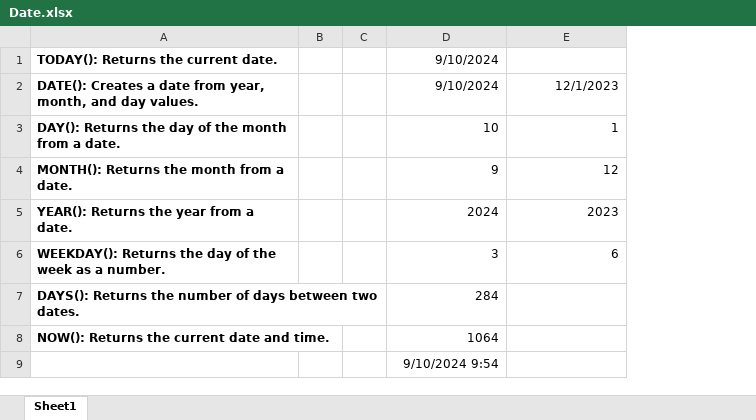
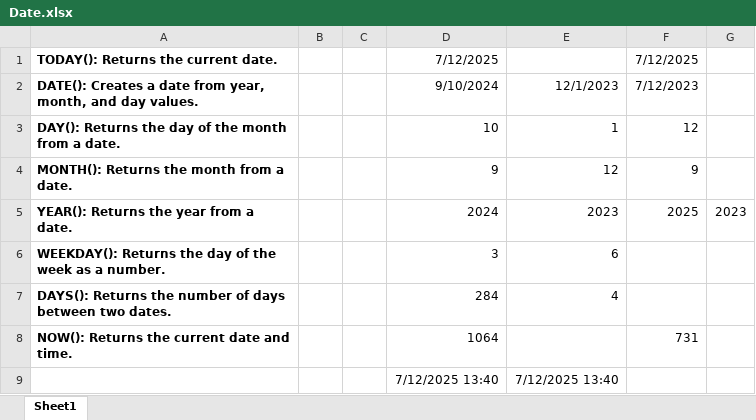
Before and after one commit to Leonidus786/Weekend, an Excel workbook: Excel/9. Date/Date.xlsx, sheet Sheet1, drawn as a sheet; values as stored, in another font and other column widths than the file's, no borders; removed rows and columns are numbered as before the commit, all else as after; the diff names each change by its address in the sheet, - before the commit and + after, or states it on an @@ line.

```diff
--- a/Excel/9. Date/Date.xlsx (sheet Sheet1)
+++ b/Excel/9. Date/Date.xlsx (sheet Sheet1)
+column F, rows 1-8: 7/12/2025 | 7/12/2023 | 12 | 9 | 2025 |  |  | 731
+column G, row 5: 2023
-D1: 9/10/2024
+D1: 7/12/2025
-E7: (empty)
+E7: 4
-row 9:  |  |  | 9/10/2024 9:54
+row 9:  |  |  | 7/12/2025 13:40 | 7/12/2025 13:40
```
Also changed, not shown: Excel/8. Excel_IF_IFs/CountIf_if_Numerical.xlsx, 5 other files.
